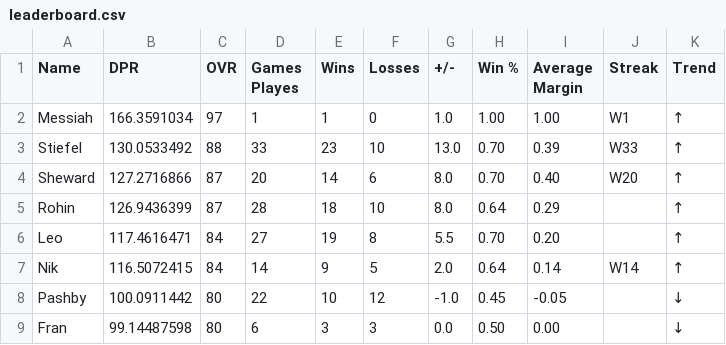
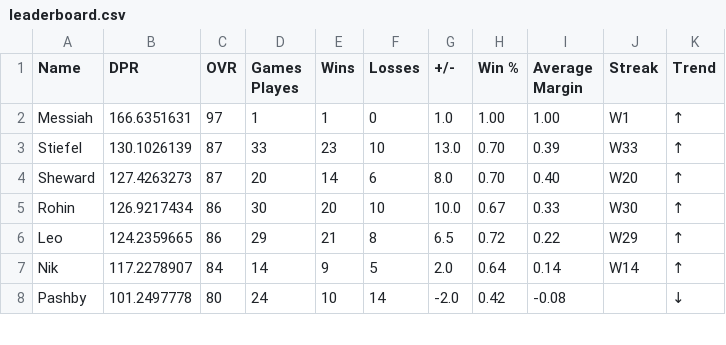
Before and after one commit to adamstiefel06/dpong-leaderboard, a CSV file: leaderboard.csv, drawn as a sheet; only a part is shown; the diff covers the shown part only.

```diff
--- a/leaderboard.csv
+++ b/leaderboard.csv
@@ -1,9 +1,8 @@
 Name,DPR,OVR,Games Playes,Wins,Losses,+/-,Win %,Average Margin,Streak,Trend
-Messiah,166.3591034,97,1,1,0,1.0,1.00,1.00,W1,↑
-Stiefel,130.0533492,88,33,23,10,13.0,0.70,0.39,W33,↑
-Sheward,127.2716866,87,20,14,6,8.0,0.70,0.40,W20,↑
-Rohin,126.9436399,87,28,18,10,8.0,0.64,0.29,,↑
-Leo,117.4616471,84,27,19,8,5.5,0.70,0.20,,↑
-Nik,116.5072415,84,14,9,5,2.0,0.64,0.14,W14,↑
-Pashby,100.0911442,80,22,10,12,-1.0,0.45,-0.05,,↓
-Fran,99.14487598,80,6,3,3,0.0,0.50,0.00,,↓
+Messiah,166.6351631,97,1,1,0,1.0,1.00,1.00,W1,↑
+Stiefel,130.1026139,87,33,23,10,13.0,0.70,0.39,W33,↑
+Sheward,127.4263273,87,20,14,6,8.0,0.70,0.40,W20,↑
+Rohin,126.9217434,86,30,20,10,10.0,0.67,0.33,W30,↑
+Leo,124.2359665,86,29,21,8,6.5,0.72,0.22,W29,↑
+Nik,117.2278907,84,14,9,5,2.0,0.64,0.14,W14,↑
+Pashby,101.2497778,80,24,10,14,-2.0,0.42,-0.08,,↓
```
Also changed, not shown: 3 added rows, 2 removed rows and 31 edited cells elsewhere in this file.
